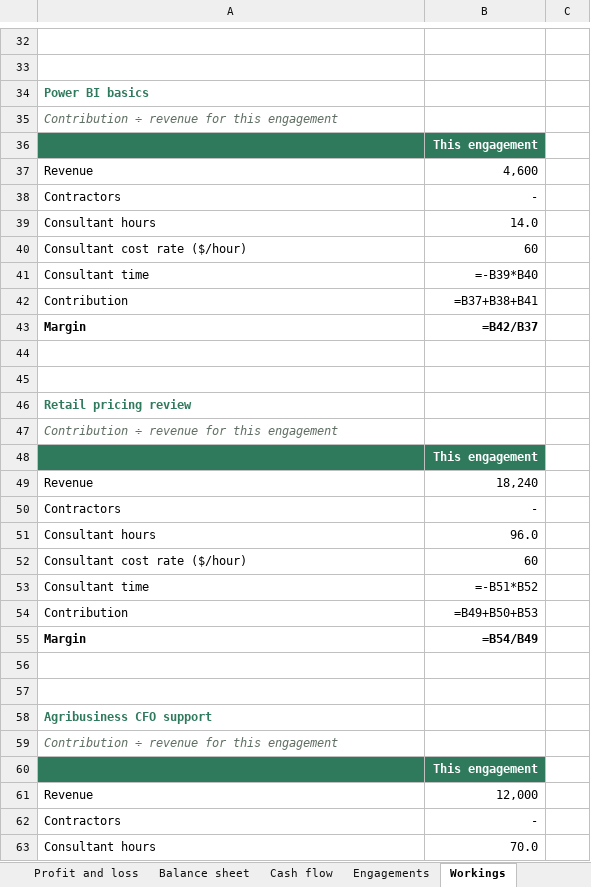
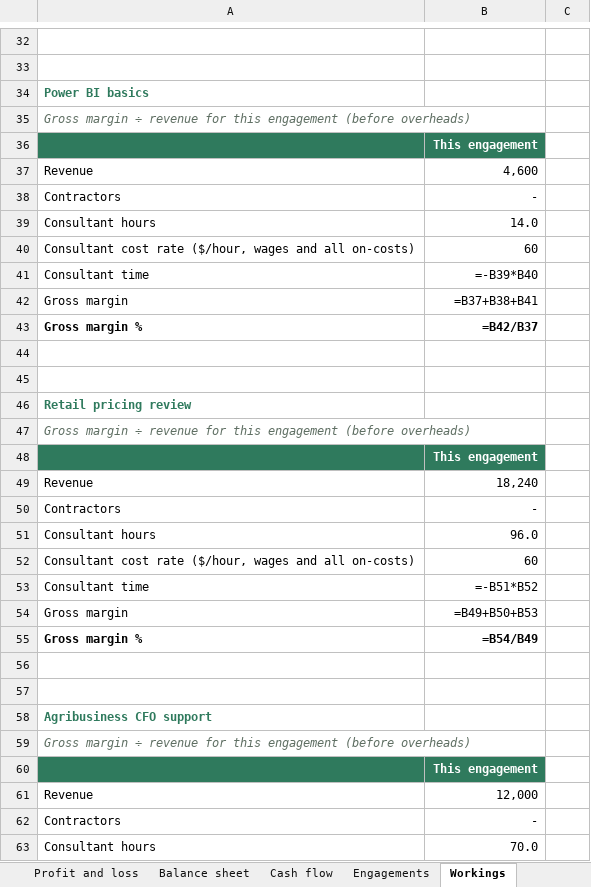
Before and after one commit to nnbooth/3sheets, an Excel workbook: media/exports/services-sample-statements.xlsx, sheet Workings, drawn as a sheet; only a part is shown, gaps mark what is left out; values as stored, in another font and other column widths than the file's, no borders; formulas without a stored value are shown as written; the diff covers the shown part only; the diff names each change by its address in the sheet, - before the commit and + after, or states it on an @@ line.

```diff
--- a/media/exports/services-sample-statements.xlsx (sheet Workings)
+++ b/media/exports/services-sample-statements.xlsx (sheet Workings)
-A35: Contribution ÷ revenue for this engagement
+A35: Gross margin ÷ revenue for this engagement (before overheads)
-A40: Consultant cost rate ($/hour)
+A40: Consultant cost rate ($/hour, wages and all on-costs)
-A42: Contribution
+A42: Gross margin
-A43: Margin
+A43: Gross margin %
-A47: Contribution ÷ revenue for this engagement
+A47: Gross margin ÷ revenue for this engagement (before overheads)
-A52: Consultant cost rate ($/hour)
+A52: Consultant cost rate ($/hour, wages and all on-costs)
-A54: Contribution
+A54: Gross margin
-A55: Margin
+A55: Gross margin %
-A59: Contribution ÷ revenue for this engagement
+A59: Gross margin ÷ revenue for this engagement (before overheads)
```
Also changed, not shown: 31 edited cells elsewhere in this sheet, sheet The fourth sheet, sheet Engagements, sheet Assumptions, sheet Profit and loss, media/exports/deliveries-sample.xlsx, media/exports/nfp-sample-statements.xlsx, 43 other files.
